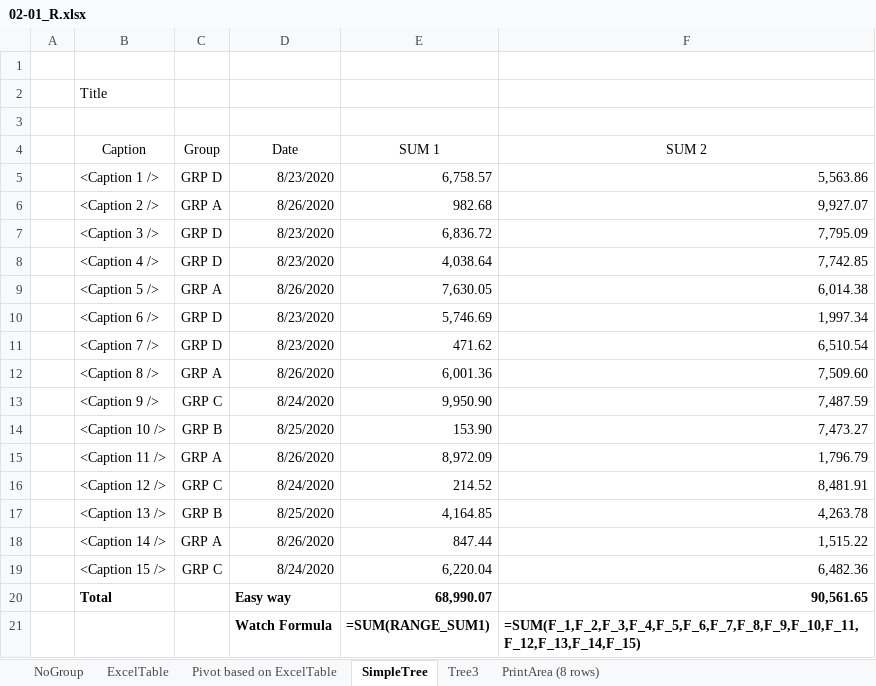
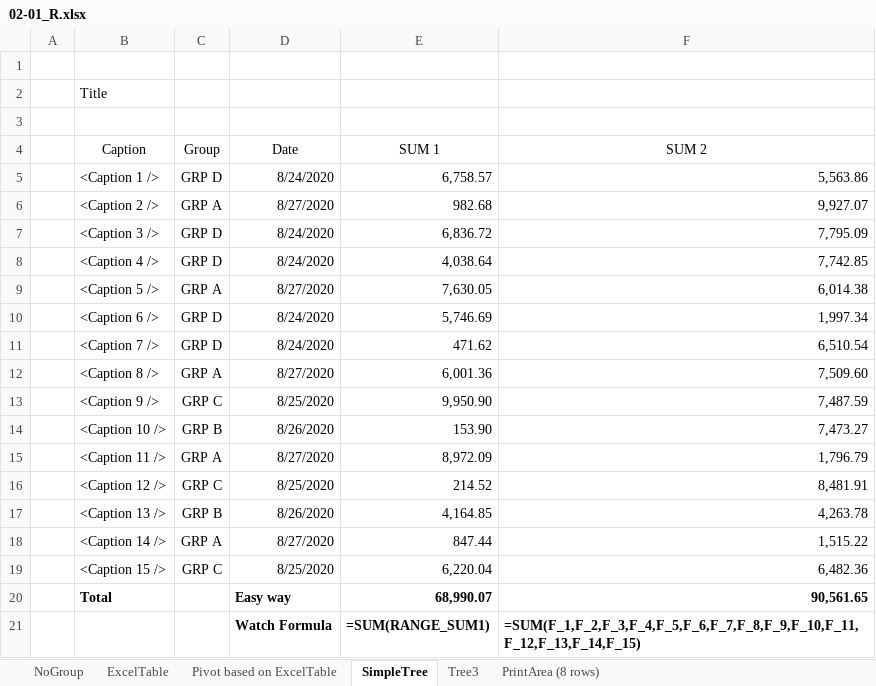
Before and after one commit to bizhuka/bizhuka.github.io, an Excel workbook: xtt_demo/02-01_R.xlsx, sheet SimpleTree, drawn as a sheet; values as stored, in another font and other column widths than the file's, no borders; formulas without a stored value are shown as written; the diff names each change by its address in the sheet, - before the commit and + after, or states it on an @@ line.

```diff
--- a/xtt_demo/02-01_R.xlsx (sheet SimpleTree)
+++ b/xtt_demo/02-01_R.xlsx (sheet SimpleTree)
-D5 (Date): 8/23/2020
+D5 (Date): 8/24/2020
-D6 (Date): 8/26/2020
+D6 (Date): 8/27/2020
-D7:D8 (Date): 8/23/2020
+D7:D8 (Date): 8/24/2020
-D9 (Date): 8/26/2020
+D9 (Date): 8/27/2020
-D10:D11 (Date): 8/23/2020
+D10:D11 (Date): 8/24/2020
-D12 (Date): 8/26/2020
+D12 (Date): 8/27/2020
-D13 (Date): 8/24/2020
+D13 (Date): 8/25/2020
-D14 (Date): 8/25/2020
+D14 (Date): 8/26/2020
-D15 (Date): 8/26/2020
+D15 (Date): 8/27/2020
-D16 (Date): 8/24/2020
+D16 (Date): 8/25/2020
-D17 (Date): 8/25/2020
+D17 (Date): 8/26/2020
-D18 (Date): 8/26/2020
+D18 (Date): 8/27/2020
-D19 (Date): 8/24/2020
+D19 (Date): 8/25/2020
```
Also changed, not shown: sheet ExcelTable, sheet NoGroup, sheet PrintArea (8 rows), hidden cells, xtt_demo/01-01_R.xlsx, xtt_demo/04-01_R.xlsx, 19 other files.
